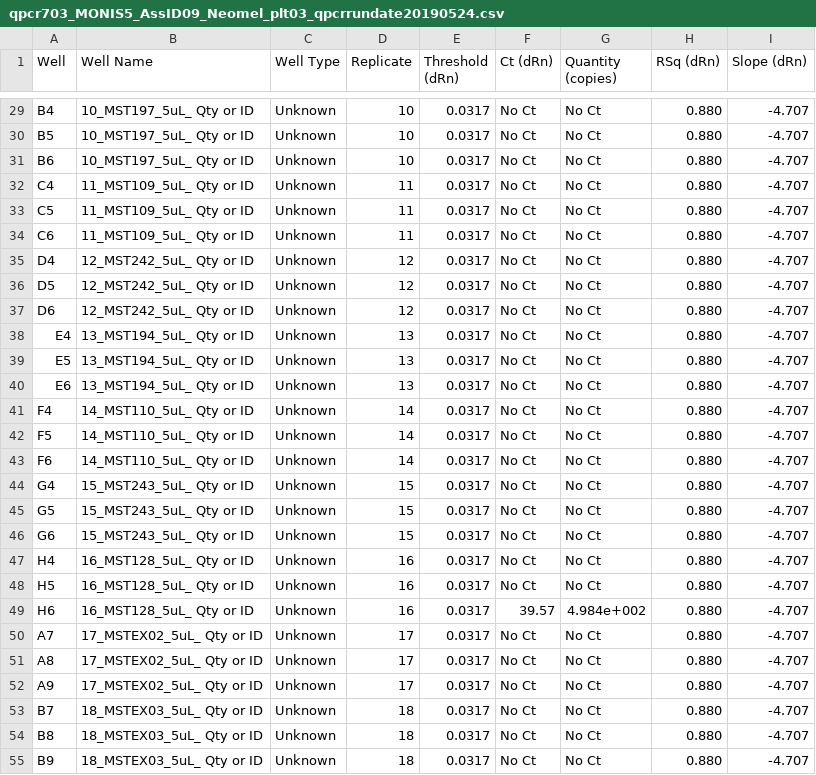
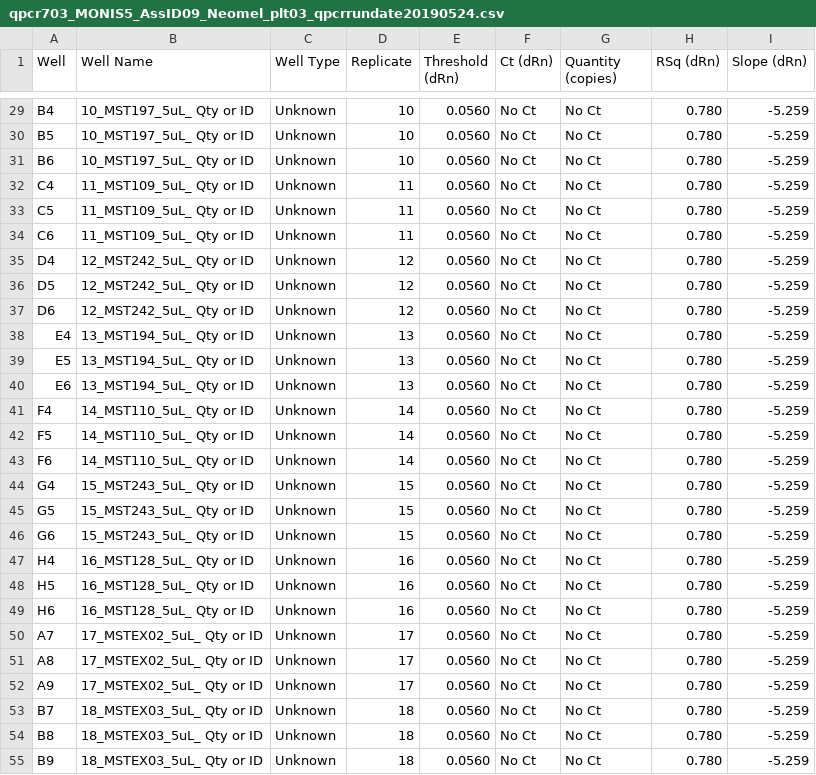
Before and after one commit to monis4567/Analysis_MONIS5_to_6_v01, a CSV file: data/output02_merged_txtfiles_for_MONIS_2017_2018_MST_samples/qpcr703_MONIS5_AssID09_Neomel_plt03_qpcrrundate20190524.csv, drawn as a sheet; only a part is shown, gaps mark what is left out; the diff covers the shown part only; the diff names each change by its address in the sheet, - before the commit and + after, or states it on an @@ line.

```diff
--- a/data/output02_merged_txtfiles_for_MONIS_2017_2018_MST_samples/qpcr703_MONIS5_AssID09_Neomel_plt03_qpcrrundate20190524.csv
+++ b/data/output02_merged_txtfiles_for_MONIS_2017_2018_MST_samples/qpcr703_MONIS5_AssID09_Neomel_plt03_qpcrrundate20190524.csv
-E29:E55 (Threshold (dRn)): 0.0317
+E29:E55 (Threshold (dRn)): 0.0560
-H29:H55 (RSq (dRn)): 0.880
+H29:H55 (RSq (dRn)): 0.780
-I29:I55 (Slope (dRn)): -4.707
+I29:I55 (Slope (dRn)): -5.259
-F49 (Ct (dRn)): 39.57
+F49 (Ct (dRn)): No Ct
-G49 (Quantity (copies)): 4.984e+002
+G49 (Quantity (copies)): No Ct
```
Also changed, not shown: 116 edited cells elsewhere in this file, output05_color_tables_from_Rcode_for_MST2017_2022samples/table09_App_C_2018_02_autumn_table_eDNA_evalu.csv, output06_presence_absence_evaluation_for_MST2017_2022_samples/table10_v01_all_pos_detections_abLOD.csv, 57 other files.
